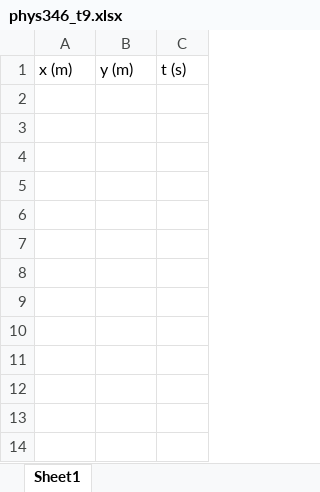
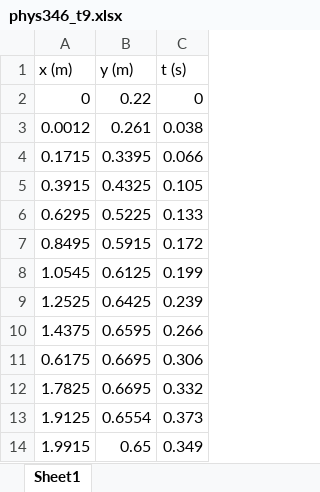
Before and after one commit to rickygonz727/AdLab_Lab_5, an Excel workbook: Excel Sheets/phys346_t9.xlsx, sheet Sheet1, drawn as a sheet; values as stored, in another font and other column widths than the file's, no borders; the diff names each change by its address in the sheet, - before the commit and + after, or states it on an @@ line.

```diff
--- a/Excel Sheets/phys346_t9.xlsx (sheet Sheet1)
+++ b/Excel Sheets/phys346_t9.xlsx (sheet Sheet1)
+row 2: 0 | 0.22 | 0
+row 3: 0.0012 | 0.261 | 0.038
+row 4: 0.1715 | 0.3395 | 0.066
+row 5: 0.3915 | 0.4325 | 0.105
+row 6: 0.6295 | 0.5225 | 0.133
+row 7: 0.8495 | 0.5915 | 0.172
+row 8: 1.0545 | 0.6125 | 0.199
+row 9: 1.2525 | 0.6425 | 0.239
+row 10: 1.4375 | 0.6595 | 0.266
+row 11: 0.6175 | 0.6695 | 0.306
+row 12: 1.7825 | 0.6695 | 0.332
+row 13: 1.9125 | 0.6554 | 0.373
+row 14: 1.9915 | 0.65 | 0.349
```
Also changed, not shown: Excel Sheets/phys346_t12.xlsx, Excel Sheets/phys346_t13.xlsx, 12 other files.
